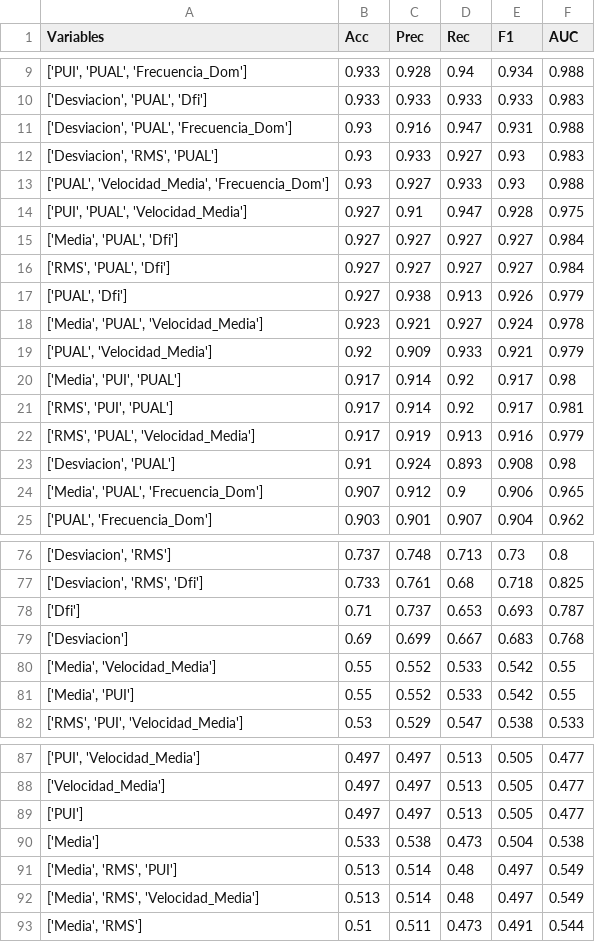
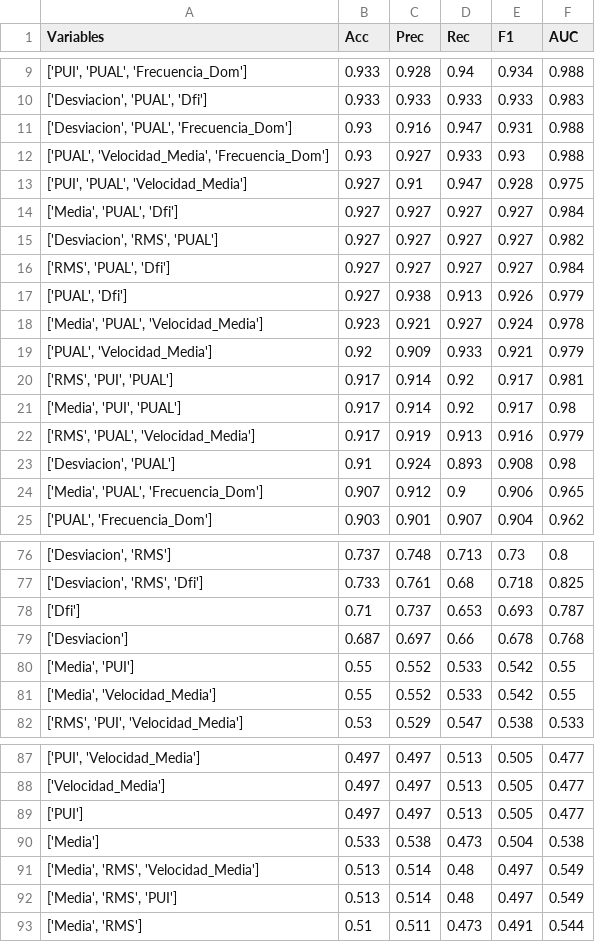
Before and after one commit to elyastorres710/HIPPUS-SIMULACION, a CSV file: scripts/iteracion_1/metricas_completas.csv, drawn as a sheet; only a part is shown, gaps mark what is left out; the diff covers the shown part only.

Commit message:
Actualización completa: requirements.txt, versión paralela generación datos, scripts XAI SHAP y resultados iteración 2

```diff
--- a/scripts/iteracion_1/metricas_completas.csv
+++ b/scripts/iteracion_1/metricas_completas.csv
@@ -11,3 +11,2 @@ Variables,Acc,Prec,Rec,F1,AUC
 "['Desviacion', 'PUAL', 'Frecuencia_Dom']",0.93,0.916,0.947,0.931,0.988
-"['Desviacion', 'RMS', 'PUAL']",0.93,0.933,0.927,0.93,0.983
 "['PUAL', 'Velocidad_Media', 'Frecuencia_Dom']",0.93,0.927,0.933,0.93,0.988
@@ -15,2 +14,3 @@ Variables,Acc,Prec,Rec,F1,AUC
 "['Media', 'PUAL', 'Dfi']",0.927,0.927,0.927,0.927,0.984
+"['Desviacion', 'RMS', 'PUAL']",0.927,0.927,0.927,0.927,0.982
 "['RMS', 'PUAL', 'Dfi']",0.927,0.927,0.927,0.927,0.984
@@ -19,4 +19,4 @@ Variables,Acc,Prec,Rec,F1,AUC
 "['PUAL', 'Velocidad_Media']",0.92,0.909,0.933,0.921,0.979
+"['RMS', 'PUI', 'PUAL']",0.917,0.914,0.92,0.917,0.981
 "['Media', 'PUI', 'PUAL']",0.917,0.914,0.92,0.917,0.98
-"['RMS', 'PUI', 'PUAL']",0.917,0.914,0.92,0.917,0.981
 "['RMS', 'PUAL', 'Velocidad_Media']",0.917,0.919,0.913,0.916,0.979
@@ -78,5 +78,5 @@ Variables,Acc,Prec,Rec,F1,AUC
 ['Dfi'],0.71,0.737,0.653,0.693,0.787
-['Desviacion'],0.69,0.699,0.667,0.683,0.768
+['Desviacion'],0.687,0.697,0.66,0.678,0.768
+"['Media', 'PUI']",0.55,0.552,0.533,0.542,0.55
 "['Media', 'Velocidad_Media']",0.55,0.552,0.533,0.542,0.55
-"['Media', 'PUI']",0.55,0.552,0.533,0.542,0.55
 "['RMS', 'PUI', 'Velocidad_Media']",0.53,0.529,0.547,0.538,0.533
@@ -90,4 +90,4 @@ Variables,Acc,Prec,Rec,F1,AUC
 ['Media'],0.533,0.538,0.473,0.504,0.538
+"['Media', 'RMS', 'Velocidad_Media']",0.513,0.514,0.48,0.497,0.549
 "['Media', 'RMS', 'PUI']",0.513,0.514,0.48,0.497,0.549
-"['Media', 'RMS', 'Velocidad_Media']",0.513,0.514,0.48,0.497,0.549
 "['Media', 'RMS']",0.51,0.511,0.473,0.491,0.544
```
Also changed, not shown: 7 moved rows elsewhere in this file, 28 other files.
